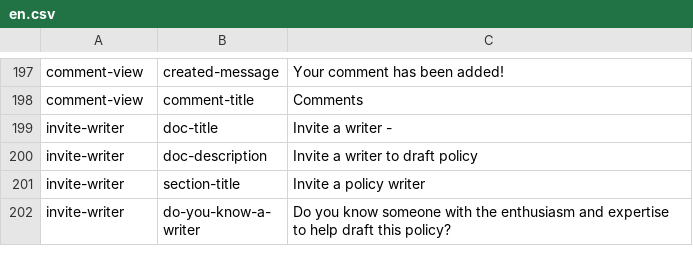
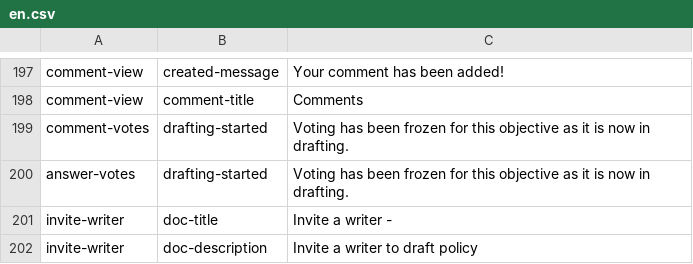
Before and after one commit to ThoughtWorksInc/objective8, a CSV file: resources/translations/en.csv, drawn as a sheet; only a part is shown, gaps mark what is left out; the shorter side is filled out with more unchanged rows; the diff names each change by its address in the sheet, - before the commit and + after, or states it on an @@ line.

Commit message:
AB + DM #59 - Disable voting from front end on comments and answers depending on objective drafting status

```diff
--- a/resources/translations/en.csv
+++ b/resources/translations/en.csv
+row 199: comment-votes | drafting-started | Voting has been frozen for this objective as it is now in drafting.
+row 200: answer-votes | drafting-started | Voting has been frozen for this objective as it is now in drafting.
```
Also changed, not shown: 10 other files.
